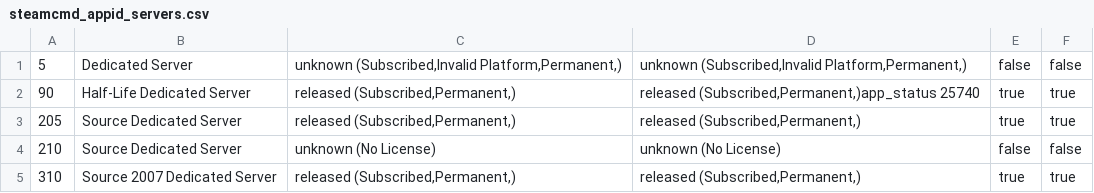
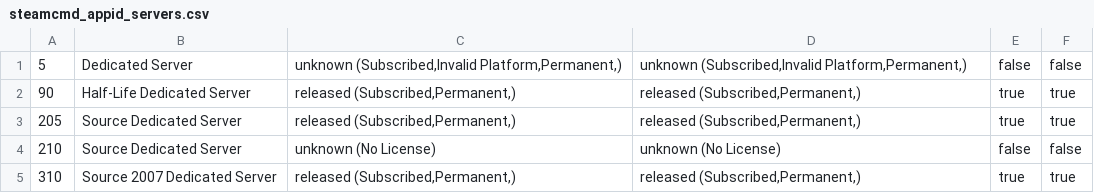
Before and after one commit to dgibbs64/SteamCMD-AppID-List-Servers, a CSV file: steamcmd_appid_servers.csv, drawn as a sheet; only a part is shown.

```diff
--- a/steamcmd_appid_servers.csv
+++ b/steamcmd_appid_servers.csv
@@ -1,3 +1,3 @@
 5,"Dedicated Server","unknown (Subscribed,Invalid Platform,Permanent,)","unknown (Subscribed,Invalid Platform,Permanent,)",false,false
-90,"Half-Life Dedicated Server","released (Subscribed,Permanent,)","released (Subscribed,Permanent,)app_status 25740",true,true
+90,"Half-Life Dedicated Server","released (Subscribed,Permanent,)","released (Subscribed,Permanent,)",true,true
 205,"Source Dedicated Server","released (Subscribed,Permanent,)","released (Subscribed,Permanent,)",true,true
```
Also changed, not shown: steamcmd_appid_servers_linux.csv, 3 other files.
